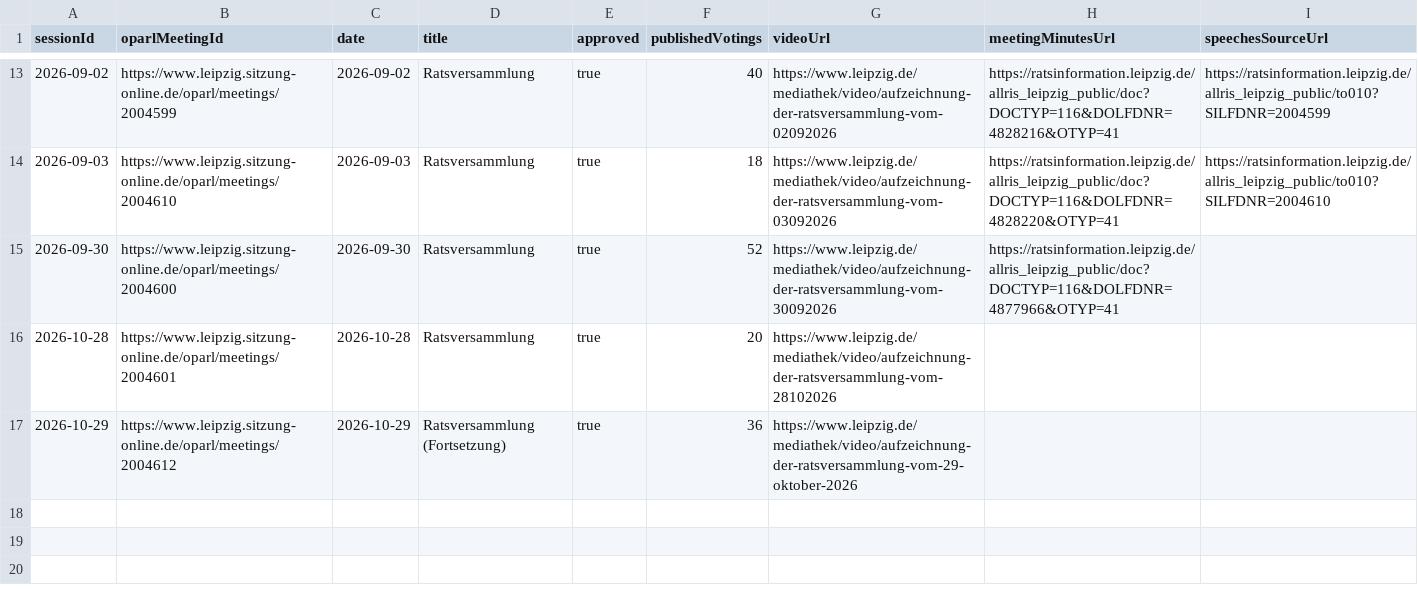
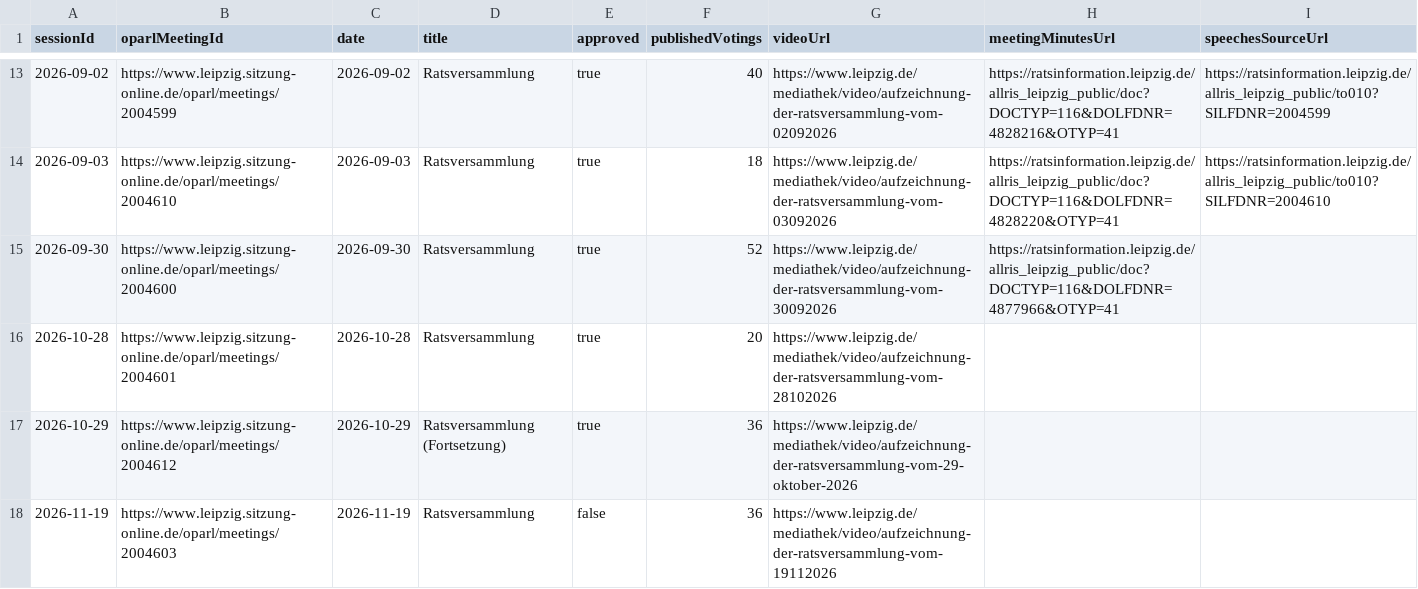
Before and after one commit to ungeschneuer/StadtratWatch-Leipzig, a CSV file: data/leipzig-8/sessions.csv, drawn as a sheet; only a part is shown, gaps mark what is left out; the diff names each change by its address in the sheet, - before the commit and + after, or states it on an @@ line.

```diff
--- a/data/leipzig-8/sessions.csv
+++ b/data/leipzig-8/sessions.csv
+row 18: 2026-11-19 | https://www.leipzig.sitzung-online.de/oparl/meetings/2004603 | 2026-11-19 | Ratsversammlung | false | 36 | https://www.leipzig.de/mediathek/video/aufzeichnung-der-ratsversammlung-vom-19112026
```
Also changed, not shown: 10 other files.
